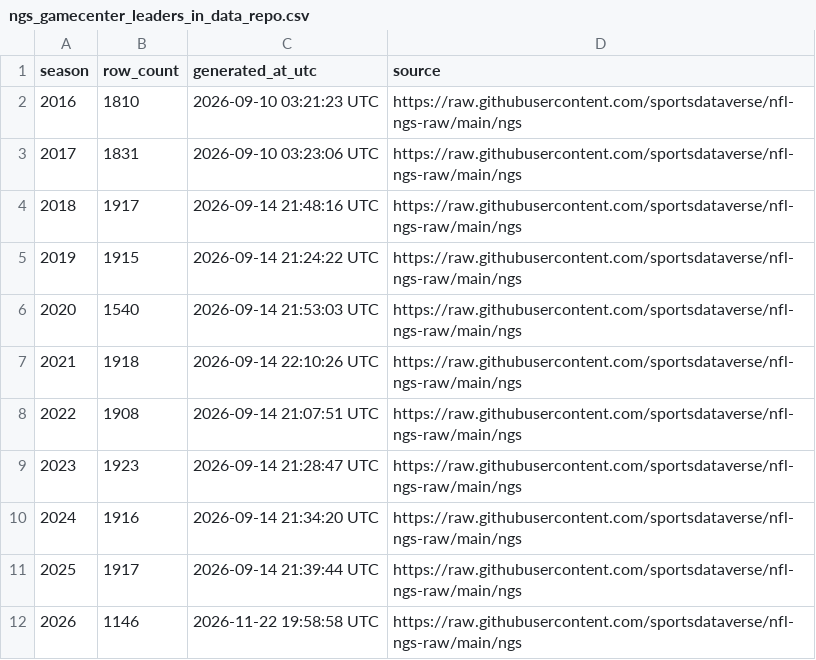
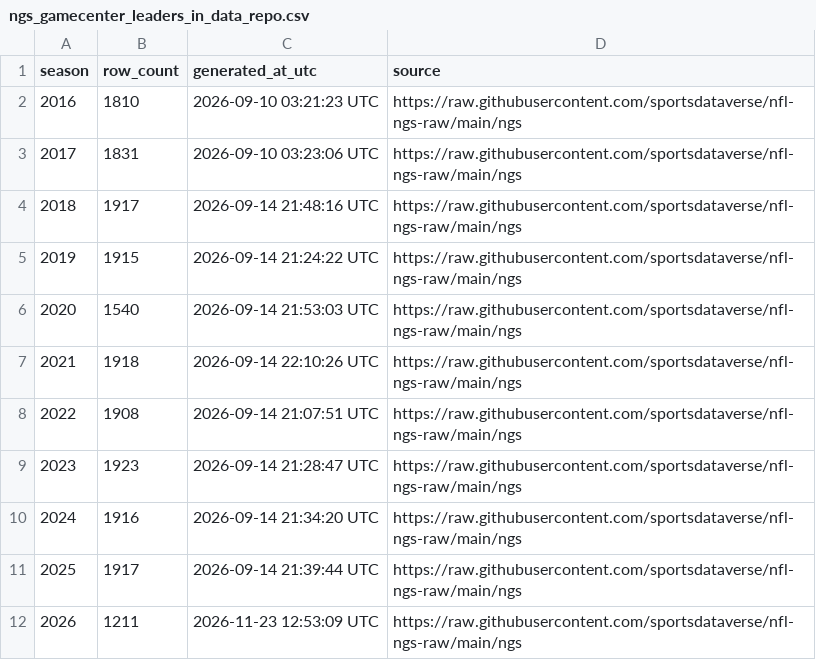
Before and after one commit to sportsdataverse/nfl-ngs-data, a CSV file: ngs/gamecenter_leaders/ngs_gamecenter_leaders_in_data_repo.csv, drawn as a sheet.

```diff
--- a/ngs/gamecenter_leaders/ngs_gamecenter_leaders_in_data_repo.csv
+++ b/ngs/gamecenter_leaders/ngs_gamecenter_leaders_in_data_repo.csv
@@ -11,2 +11,2 @@ season,row_count,generated_at_utc,source
 2025,1917,2026-09-14 21:39:44 UTC,https://raw.githubusercontent.com/sportsdataverse/nfl-ngs-raw/main/ngs
-2026,1146,2026-11-22 19:58:58 UTC,https://raw.githubusercontent.com/sportsdataverse/nfl-ngs-raw/main/ngs
+2026,1211,2026-11-23 12:53:09 UTC,https://raw.githubusercontent.com/sportsdataverse/nfl-ngs-raw/main/ngs
```
Also changed, not shown: ngs/gamecenter_pass_rushers/ngs_gamecenter_pass_rushers_in_data_repo.csv, ngs/gamecenter_passers/csv/ngs_gamecenter_passers_2026.csv, 40 other files.
